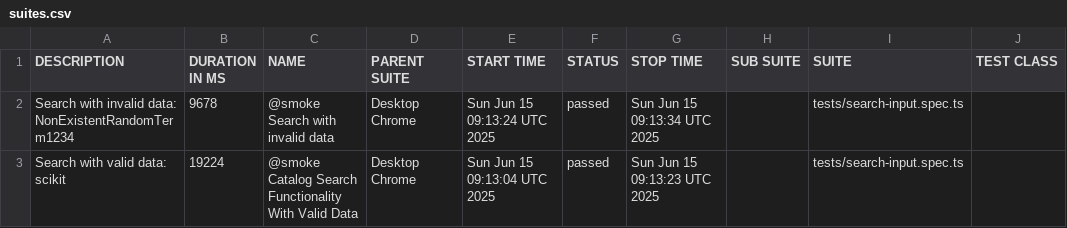
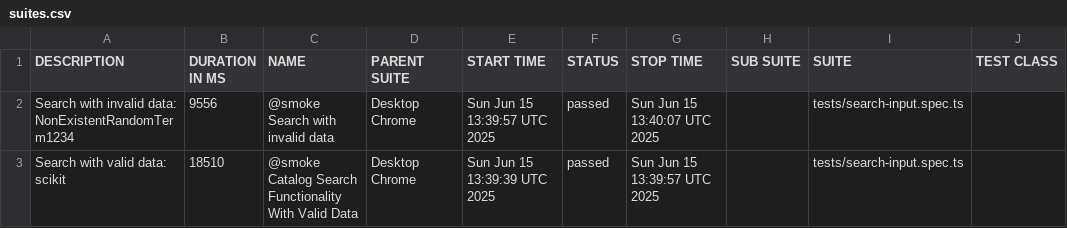
Before and after one commit to YuvashreeM/AudacityUI_Automation, a CSV file: data/suites.csv, drawn as a sheet; only a part is shown; the diff names each change by its address in the sheet, - before the commit and + after, or states it on an @@ line.

```diff
--- a/data/suites.csv
+++ b/data/suites.csv
-B2 (DURATION IN MS): 9678
+B2 (DURATION IN MS): 9556
-E2 (START TIME): Sun Jun 15 09:13:24 UTC 2025
+E2 (START TIME): Sun Jun 15 13:39:57 UTC 2025
-G2 (STOP TIME): Sun Jun 15 09:13:34 UTC 2025
+G2 (STOP TIME): Sun Jun 15 13:40:07 UTC 2025
-B3 (DURATION IN MS): 19224
+B3 (DURATION IN MS): 18510
-E3 (START TIME): Sun Jun 15 09:13:04 UTC 2025
+E3 (START TIME): Sun Jun 15 13:39:39 UTC 2025
-G3 (STOP TIME): Sun Jun 15 09:13:23 UTC 2025
+G3 (STOP TIME): Sun Jun 15 13:39:57 UTC 2025
```
Also changed, not shown: 20 other files.
